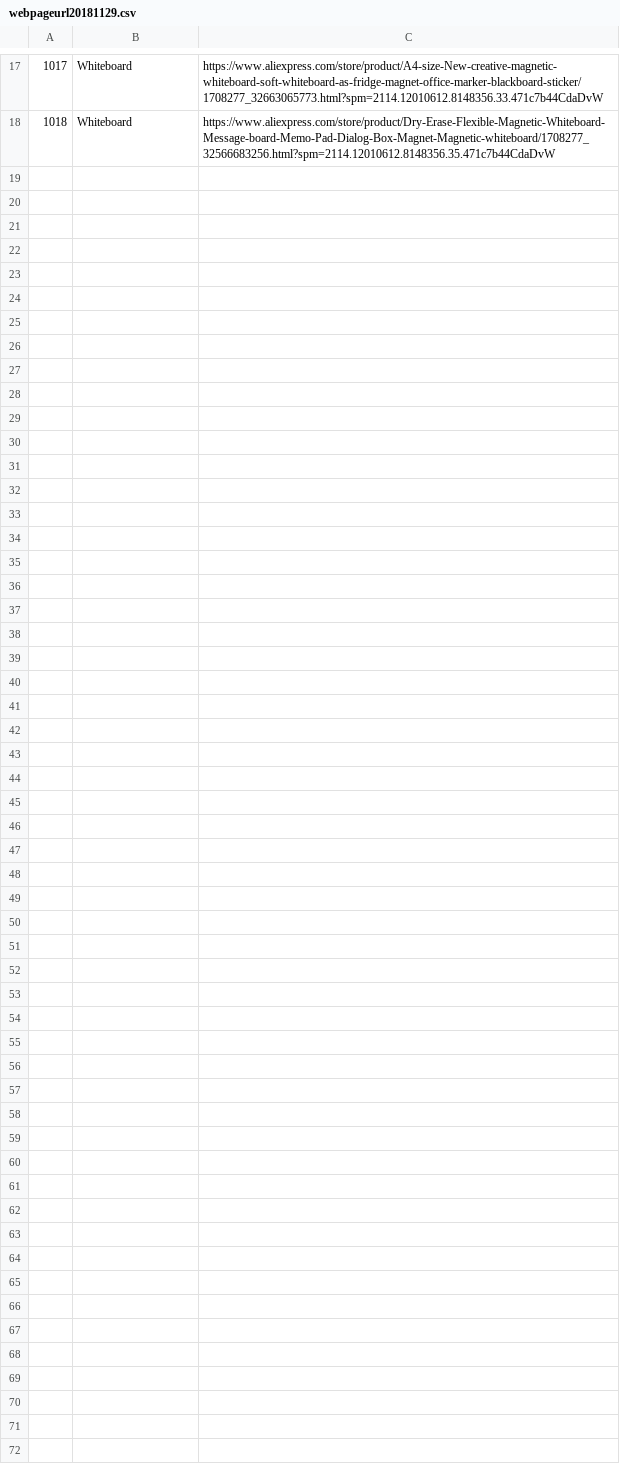
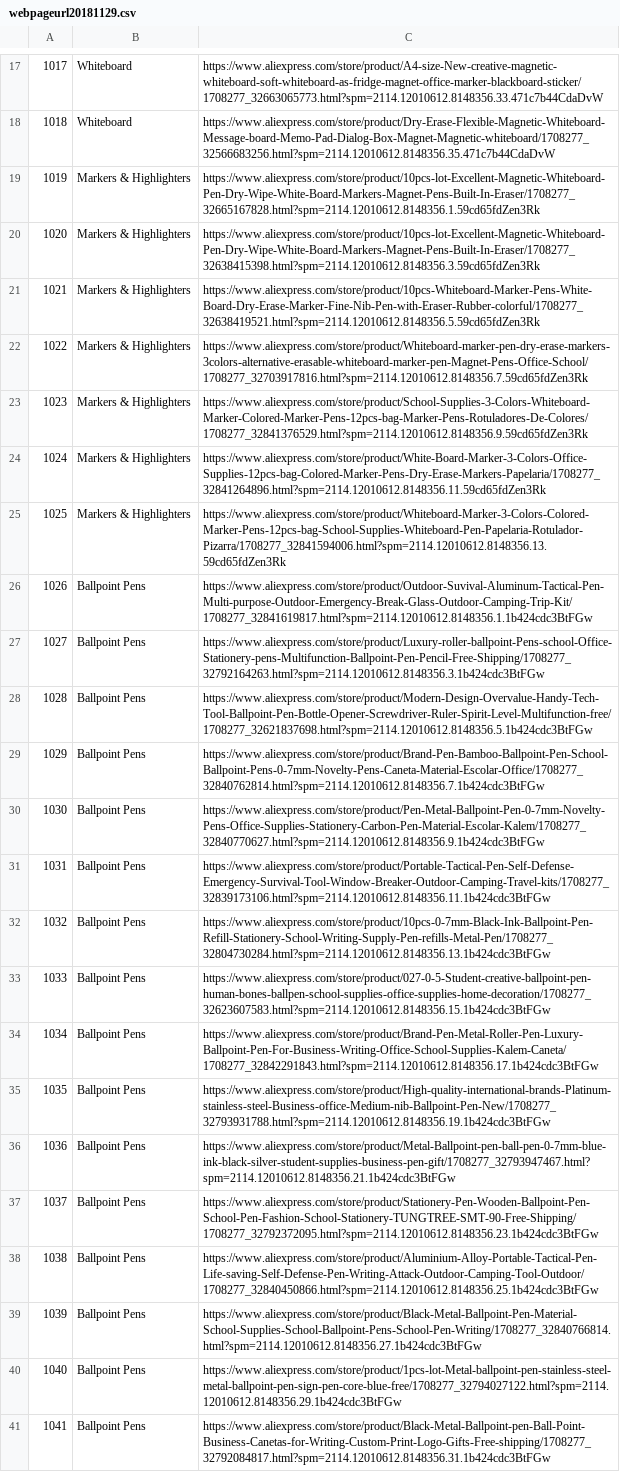
Before and after one commit to zdlgithub/DougScraper, a CSV file: datafiles/webpageurl20181129.csv, drawn as a sheet; only a part is shown, gaps mark what is left out.

Commit message:
modify html parse rule

```diff
--- a/datafiles/webpageurl20181129.csv
+++ b/datafiles/webpageurl20181129.csv
@@ -18 +18,24 @@
 1018;Whiteboard;https://www.aliexpress.com/store/product/Dry-Erase-Flexible-Magnetic-Whiteboard-Message-board-Memo-Pad-Dialog-Box-Magnet-Magnetic-whiteboard/1708277_32566683256.html?spm=2114.12010612.8148356.35.471c7b44CdaDvW
+1019;Markers & Highlighters;https://www.aliexpress.com/store/product/10pcs-lot-Excellent-Magnetic-Whiteboard-Pen-Dry-Wipe-White-Board-Markers-Magnet-Pens-Built-In-Eraser/1708277_32665167828.html?spm=2114.12010612.8148356.1.59cd65fdZen3Rk
+1020;Markers & Highlighters;https://www.aliexpress.com/store/product/10pcs-lot-Excellent-Magnetic-Whiteboard-Pen-Dry-Wipe-White-Board-Markers-Magnet-Pens-Built-In-Eraser/1708277_32638415398.html?spm=2114.12010612.8148356.3.59cd65fdZen3Rk
+1021;Markers & Highlighters;https://www.aliexpress.com/store/product/10pcs-Whiteboard-Marker-Pens-White-Board-Dry-Erase-Marker-Fine-Nib-Pen-with-Eraser-Rubber-colorful/1708277_32638419521.html?spm=2114.12010612.8148356.5.59cd65fdZen3Rk
+1022;Markers & Highlighters;https://www.aliexpress.com/store/product/Whiteboard-marker-pen-dry-erase-markers-3colors-alternative-erasable-whiteboard-marker-pen-Magnet-Pens-Office-School/1708277_32703917816.html?spm=2114.12010612.8148356.7.59cd65fdZen3Rk
+1023;Markers & Highlighters;https://www.aliexpress.com/store/product/School-Supplies-3-Colors-Whiteboard-Marker-Colored-Marker-Pens-12pcs-bag-Marker-Pens-Rotuladores-De-Colores/1708277_32841376529.html?spm=2114.12010612.8148356.9.59cd65fdZen3Rk
+1024;Markers & Highlighters;https://www.aliexpress.com/store/product/White-Board-Marker-3-Colors-Office-Supplies-12pcs-bag-Colored-Marker-Pens-Dry-Erase-Markers-Papelaria/1708277_32841264896.html?spm=2114.12010612.8148356.11.59cd65fdZen3Rk
+1025;Markers & Highlighters;https://www.aliexpress.com/store/product/Whiteboard-Marker-3-Colors-Colored-Marker-Pens-12pcs-bag-School-Supplies-Whiteboard-Pen-Papelaria-Rotulador-Pizarra/1708277_32841594006.html?spm=2114.12010612.8148356.13.59cd65fdZen3Rk
+1026;Ballpoint Pens;https://www.aliexpress.com/store/product/Outdoor-Suvival-Aluminum-Tactical-Pen-Multi-purpose-Outdoor-Emergency-Break-Glass-Outdoor-Camping-Trip-Kit/1708277_32841619817.html?spm=2114.12010612.8148356.1.1b424cdc3BtFGw
+1027;Ballpoint Pens;https://www.aliexpress.com/store/product/Luxury-roller-ballpoint-Pens-school-Office-Stationery-pens-Multifunction-Ballpoint-Pen-Pencil-Free-Shipping/1708277_32792164263.html?spm=2114.12010612.8148356.3.1b424cdc3BtFGw
+1028;Ballpoint Pens;https://www.aliexpress.com/store/product/Modern-Design-Overvalue-Handy-Tech-Tool-Ballpoint-Pen-Bottle-Opener-Screwdriver-Ruler-Spirit-Level-Multifunction-free/1708277_32621837698.html?spm=2114.12010612.8148356.5.1b424cdc3BtFGw
+1029;Ballpoint Pens;https://www.aliexpress.com/store/product/Brand-Pen-Bamboo-Ballpoint-Pen-School-Ballpoint-Pens-0-7mm-Novelty-Pens-Caneta-Material-Escolar-Office/1708277_32840762814.html?spm=2114.12010612.8148356.7.1b424cdc3BtFGw
+1030;Ballpoint Pens;https://www.aliexpress.com/store/product/Pen-Metal-Ballpoint-Pen-0-7mm-Novelty-Pens-Office-Supplies-Stationery-Carbon-Pen-Material-Escolar-Kalem/1708277_32840770627.html?spm=2114.12010612.8148356.9.1b424cdc3BtFGw
+1031;Ballpoint Pens;https://www.aliexpress.com/store/product/Portable-Tactical-Pen-Self-Defense-Emergency-Survival-Tool-Window-Breaker-Outdoor-Camping-Travel-kits/1708277_32839173106.html?spm=2114.12010612.8148356.11.1b424cdc3BtFGw
+1032;Ballpoint Pens;https://www.aliexpress.com/store/product/10pcs-0-7mm-Black-Ink-Ballpoint-Pen-Refill-Stationery-School-Writing-Supply-Pen-refills-Metal-Pen/1708277_32804730284.html?spm=2114.12010612.8148356.13.1b424cdc3BtFGw
+1033;Ballpoint Pens;https://www.aliexpress.com/store/product/027-0-5-Student-creative-ballpoint-pen-human-bones-ballpen-school-supplies-office-supplies-home-decoration/1708277_32623607583.html?spm=2114.12010612.8148356.15.1b424cdc3BtFGw
+1034;Ballpoint Pens;https://www.aliexpress.com/store/product/Brand-Pen-Metal-Roller-Pen-Luxury-Ballpoint-Pen-For-Business-Writing-Office-School-Supplies-Kalem-Caneta/1708277_32842291843.html?spm=2114.12010612.8148356.17.1b424cdc3BtFGw
+1035;Ballpoint Pens;https://www.aliexpress.com/store/product/High-quality-international-brands-Platinum-stainless-steel-Business-office-Medium-nib-Ballpoint-Pen-New/1708277_32793931788.html?spm=2114.12010612.8148356.19.1b424cdc3BtFGw
+1036;Ballpoint Pens;https://www.aliexpress.com/store/product/Metal-Ballpoint-pen-ball-pen-0-7mm-blue-ink-black-silver-student-supplies-business-pen-gift/1708277_32793947467.html?spm=2114.12010612.8148356.21.1b424cdc3BtFGw
+1037;Ballpoint Pens;https://www.aliexpress.com/store/product/Stationery-Pen-Wooden-Ballpoint-Pen-School-Pen-Fashion-School-Stationery-TUNGTREE-SMT-90-Free-Shipping/1708277_32792372095.html?spm=2114.12010612.8148356.23.1b424cdc3BtFGw
+1038;Ballpoint Pens;https://www.aliexpress.com/store/product/Aluminium-Alloy-Portable-Tactical-Pen-Life-saving-Self-Defense-Pen-Writing-Attack-Outdoor-Camping-Tool-Outdoor/1708277_32840450866.html?spm=2114.12010612.8148356.25.1b424cdc3BtFGw
+1039;Ballpoint Pens;https://www.aliexpress.com/store/product/Black-Metal-Ballpoint-Pen-Material-School-Supplies-School-Ballpoint-Pens-School-Pen-Writing/1708277_32840766814.html?spm=2114.12010612.8148356.27.1b424cdc3BtFGw
+1040;Ballpoint Pens;https://www.aliexpress.com/store/product/1pcs-lot-Metal-ballpoint-pen-stainless-steel-metal-ballpoint-pen-sign-pen-core-blue-free/1708277_32794027122.html?spm=2114.12010612.8148356.29.1b424cdc3BtFGw
+1041;Ballpoint Pens;https://www.aliexpress.com/store/product/Black-Metal-Ballpoint-pen-Ball-Point-Business-Canetas-for-Writing-Custom-Print-Logo-Gifts-Free-shipping/1708277_32792084817.html?spm=2114.12010612.8148356.31.1b424cdc3BtFGw
```
Also changed, not shown: datafiles/webpageurl.csv, 1 other file.
